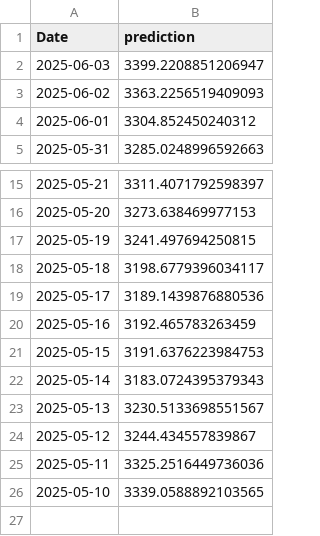
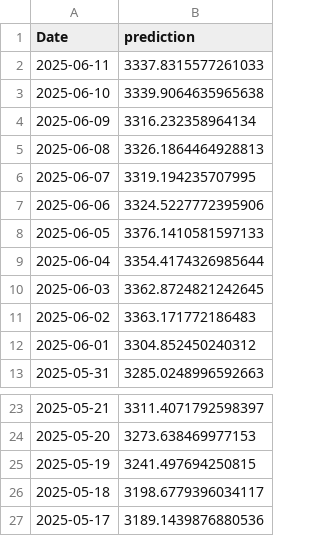
Before and after one commit to dinhminhanh/GoldPricePrediction, a CSV file: prediction_result.csv, drawn as a sheet; only a part is shown, gaps mark what is left out.

```diff
--- a/prediction_result.csv
+++ b/prediction_result.csv
@@ -1,4 +1,12 @@
 Date,prediction
-2025-06-03,3399.2208851206947
-2025-06-02,3363.2256519409093
+2025-06-11,3337.8315577261033
+2025-06-10,3339.9064635965638
+2025-06-09,3316.232358964134
+2025-06-08,3326.1864464928813
+2025-06-07,3319.194235707995
+2025-06-06,3324.5227772395906
+2025-06-05,3376.1410581597133
+2025-06-04,3354.4174326985644
+2025-06-03,3362.8724821242645
+2025-06-02,3363.171772186483
 2025-06-01,3304.852450240312
@@ -19,8 +27 @@ Date,prediction
 2025-05-17,3189.1439876880536
-2025-05-16,3192.465783263459
-2025-05-15,3191.6376223984753
-2025-05-14,3183.0724395379343
-2025-05-13,3230.5133698551567
-2025-05-12,3244.434557839867
-2025-05-11,3325.2516449736036
-2025-05-10,3339.0588892103565
```
Also changed, not shown: realtime_input.csv, 4 other files.
